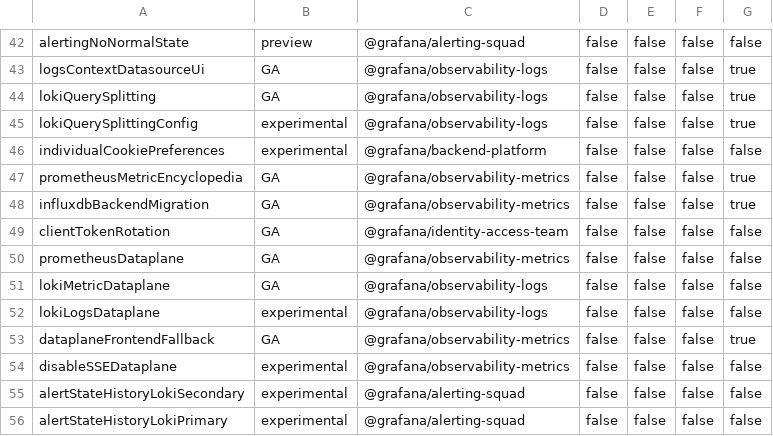
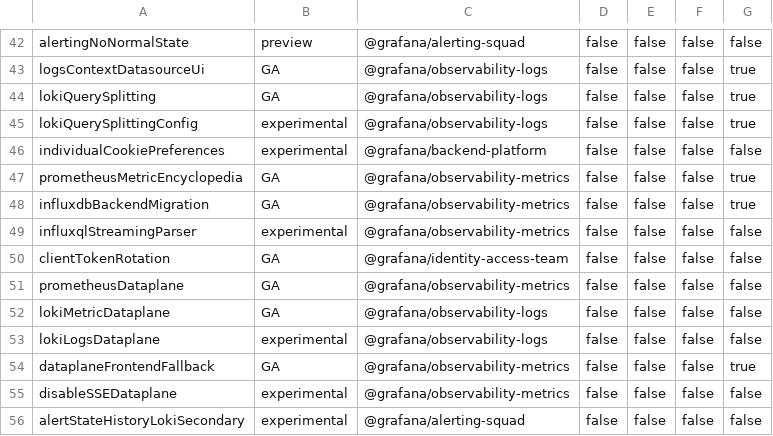
Before and after one commit to openai-oss-forks/grafana-experiments, a CSV file: pkg/services/featuremgmt/toggles_gen.csv, drawn as a sheet; only a part is shown, gaps mark what is left out; the shorter side is filled out with more unchanged rows; the diff names each change by its address in the sheet, - before the commit and + after, or states it on an @@ line.

Commit message:
InfluxDB: Introduce influxqlStreamingParser feature toggle (#78834)
introduce influxqlStreamingParser feature toggle

```diff
--- a/pkg/services/featuremgmt/toggles_gen.csv
+++ b/pkg/services/featuremgmt/toggles_gen.csv
+row 49: influxqlStreamingParser | experimental | @grafana/observability-metrics | false | false | false | false
```
Also changed, not shown: 4 other files.
